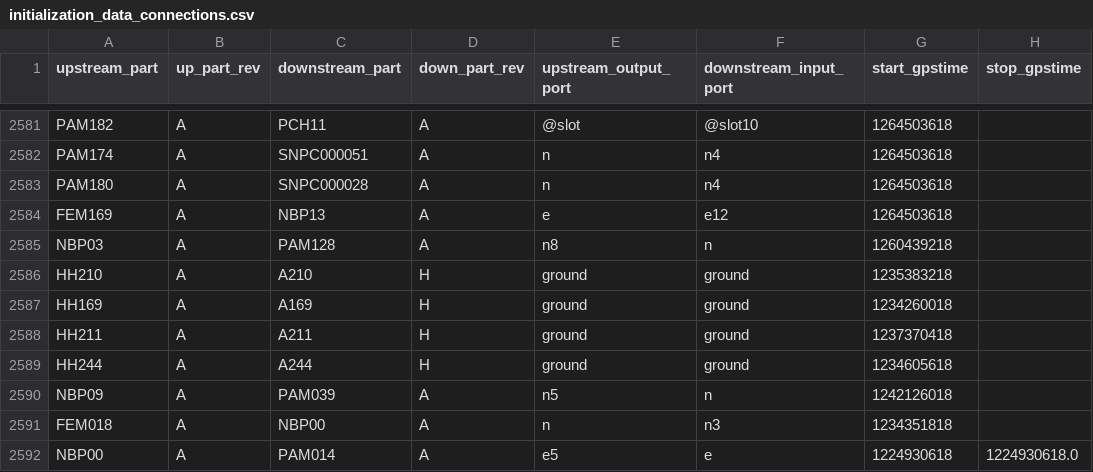
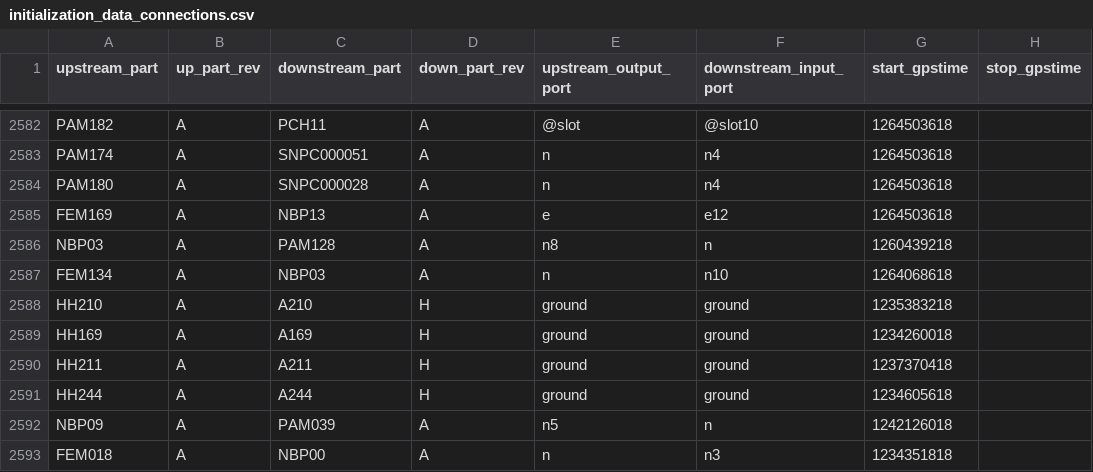
Before and after one commit to HERA-Team/hera_cm_db_updates, a CSV file: initialization_data_connections.csv, drawn as a sheet; only a part is shown, gaps mark what is left out; the shorter side is filled out with more unchanged rows; the diff covers the shown part only.

```diff
--- a/initialization_data_connections.csv
+++ b/initialization_data_connections.csv
@@ -2585,2 +2586,3 @@ FEM169,A,NBP13,A,e,e12,1264503618,
 NBP03,A,PAM128,A,n8,n,1260439218,
+FEM134,A,NBP03,A,n,n10,1264068618,
 HH210,A,A210,H,ground,ground,1235383218,
```
Also changed, not shown: 3 added rows and 2 removed rows elsewhere in this file, 1 other file.
